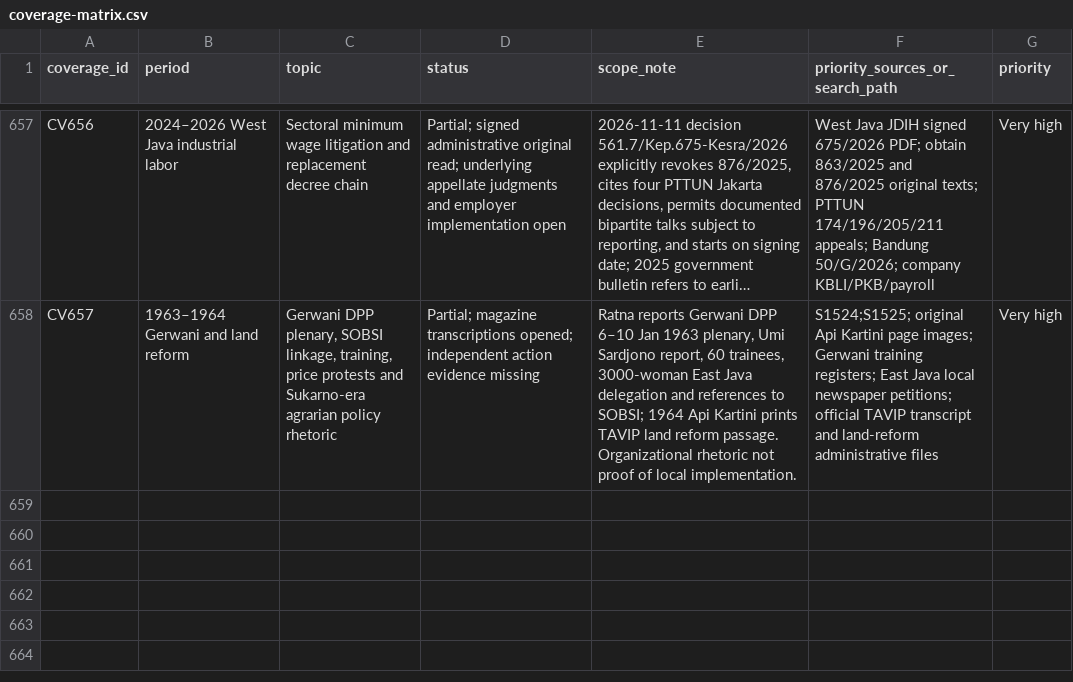
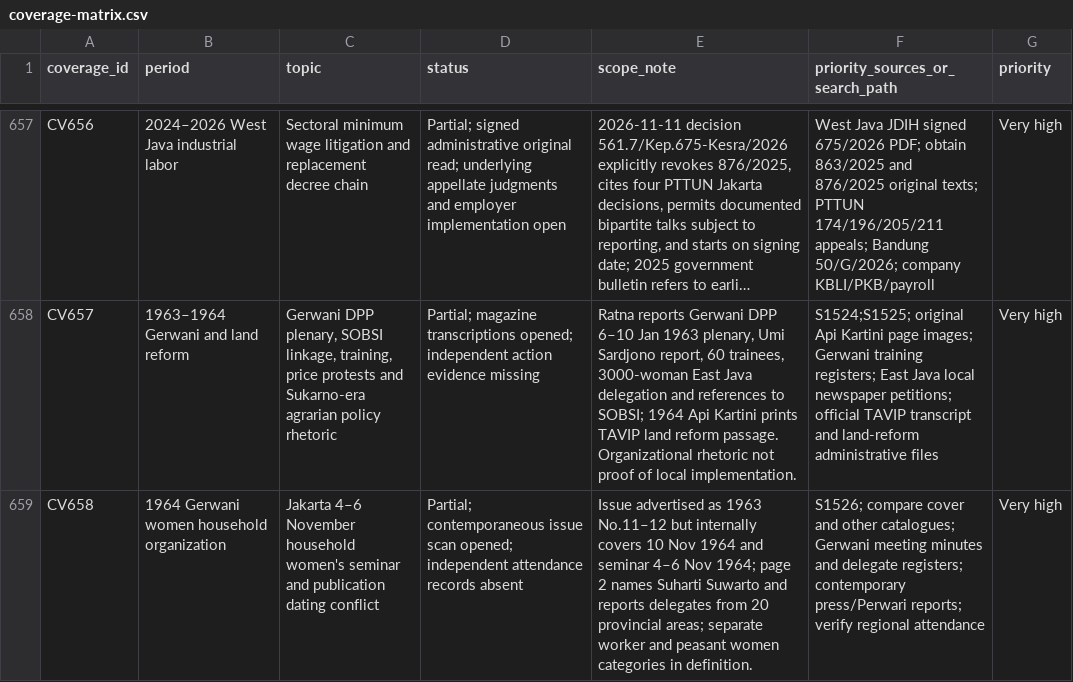
Before and after one commit to ch3758134-prog/aca, a CSV file: research/indonesia-1965/archive/records/coverage-matrix.csv, drawn as a sheet; only a part is shown, gaps mark what is left out; long unchanged cells end in …; the diff names each change by its address in the sheet, - before the commit and + after, or states it on an @@ line.

Commit message:
research(indonesia): verify Gerwani 1964 seminar and correct mislabeled issue date

```diff
--- a/research/indonesia-1965/archive/records/coverage-matrix.csv
+++ b/research/indonesia-1965/archive/records/coverage-matrix.csv
+row 659: CV658 | 1964 Gerwani women household organization | Jakarta 4–6 November household women's seminar and publication dating conflict | Partial; contemporaneous issue scan opened; independent attendance records absent | Issue advertised as 1963 No.11–12 but internally covers 10 Nov 1964 and seminar 4–6 Nov 1964; page 2 names Suharti Suwarto and reports delegates from 20 provincial areas; separate worker and peasant women categories in definition. | S1526; compare cover and other catalogues; Gerwani meeting minutes and delegate registers; contemporary press/Perwari reports; verify regional attendance | Very high
```
